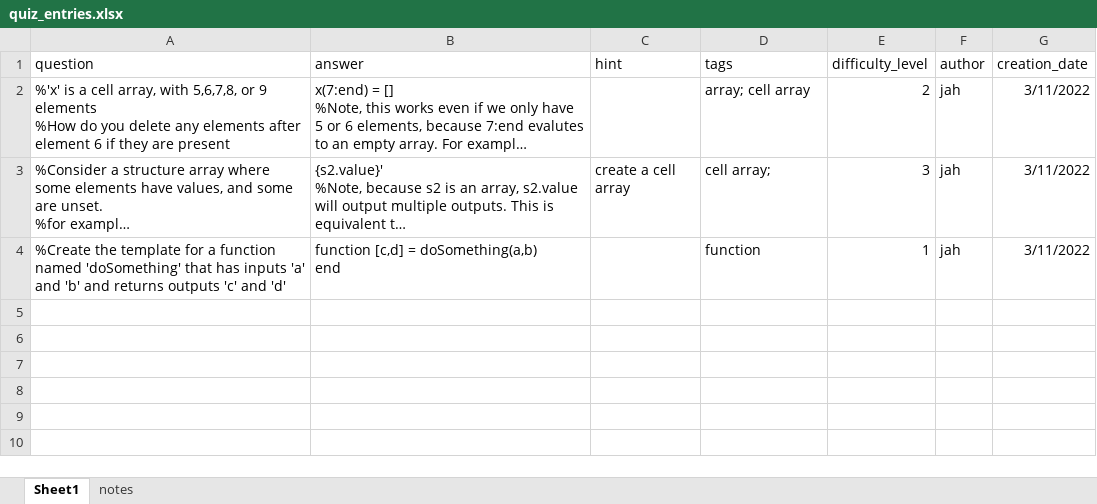
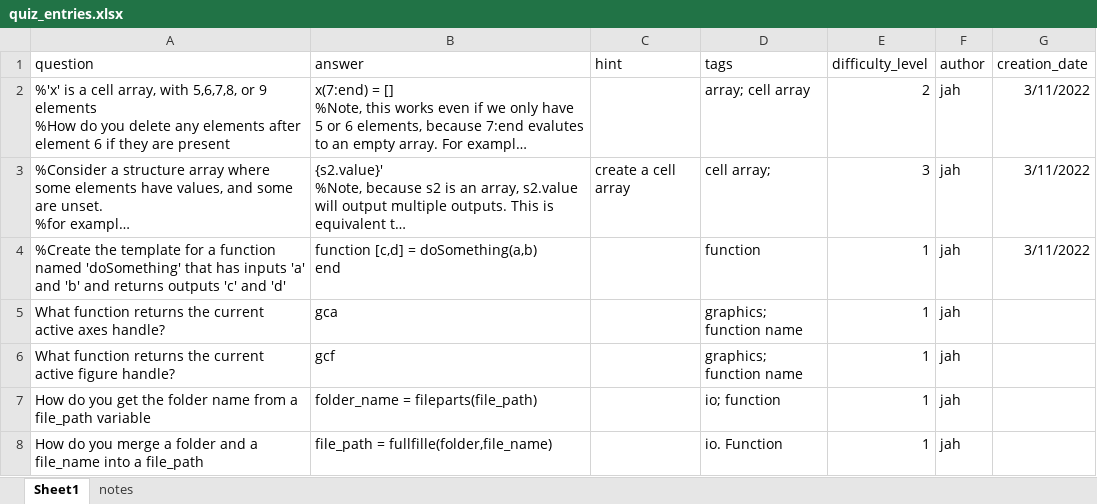
Before and after one commit to JimHokanson/matlab_quiz, an Excel workbook: quiz_entries.xlsx, sheet Sheet1, drawn as a sheet; long unchanged cells end in …; values as stored, in another font and other column widths than the file's, no borders; the diff names each change by its address in the sheet, - before the commit and + after, or states it on an @@ line.

Commit message:
Update quiz_entries.xlsx

```diff
--- a/quiz_entries.xlsx (sheet Sheet1)
+++ b/quiz_entries.xlsx (sheet Sheet1)
+row 5: What function returns the current active axes handle? | gca |  | graphics; function name | 1 | jah
+row 6: What function returns the current active figure handle? | gcf |  | graphics; function name | 1 | jah
+row 7: How do you get the folder name from a file_path variable | folder_name = fileparts(file_path) |  | io; function | 1 | jah
+row 8: How do you merge a folder and a file_name into a file_path | file_path = fullfille(folder,file_name) |  | io. Function | 1 | jah
```
